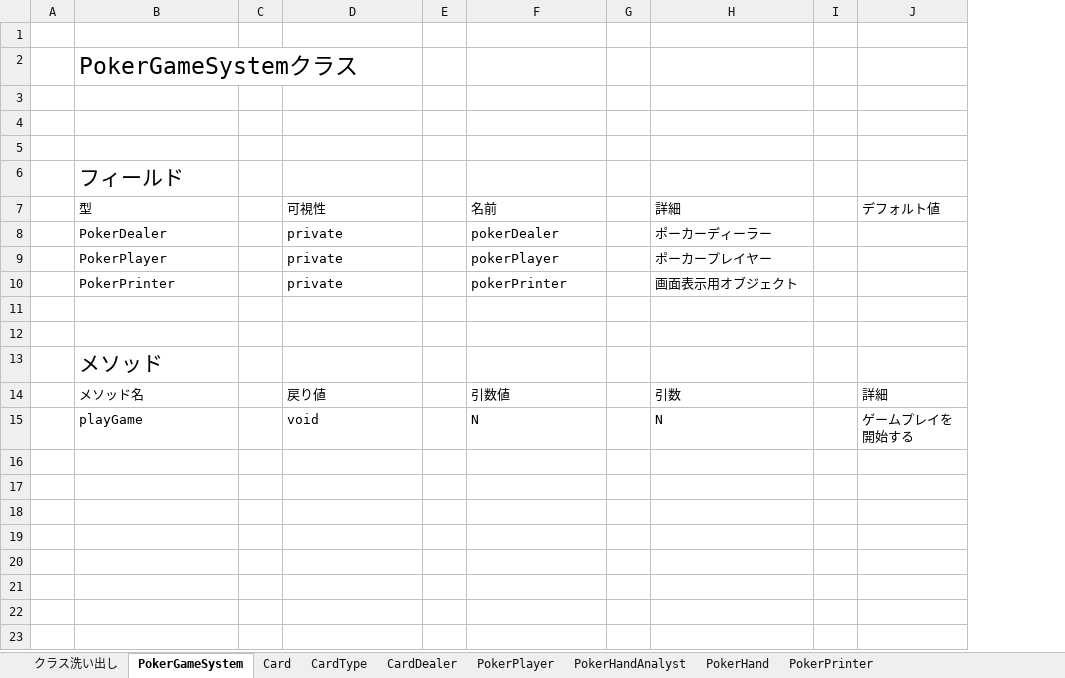
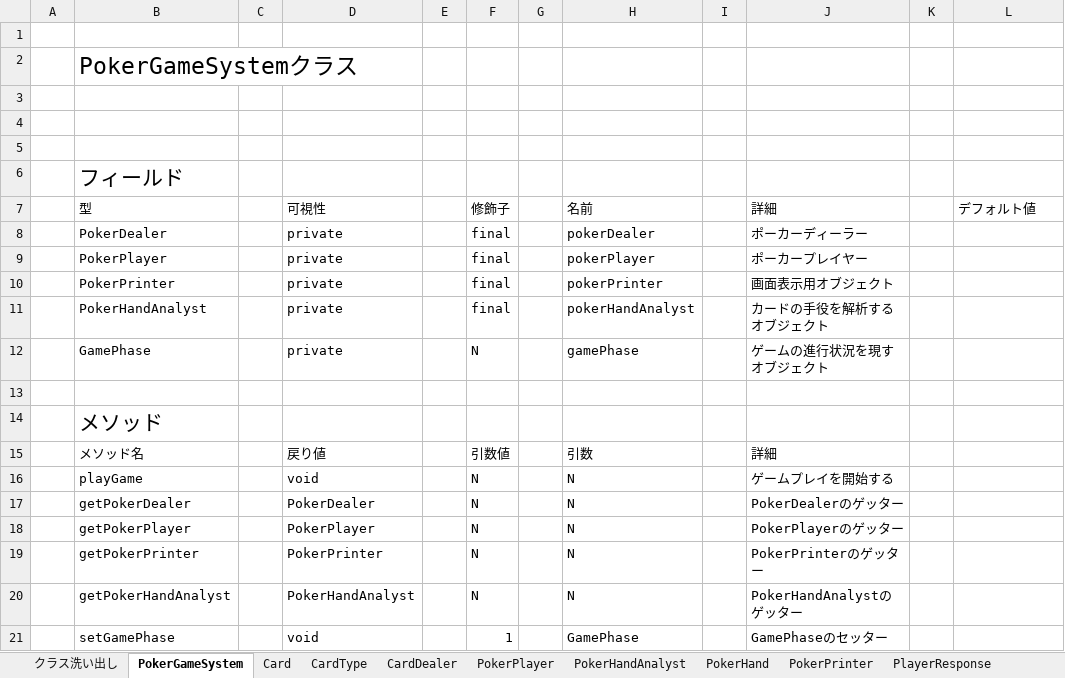
Before and after one commit to yasusi-1234/cli_poker_app, an Excel workbook: design_document/ポーカーアプリクラス設計.xlsx, sheet PokerGameSystem, drawn as a sheet; values as stored, in another font and other column widths than the file's, no borders; removed rows and columns are numbered as before the commit, all else as after; the diff names each change by its address in the sheet, - before the commit and + after, or states it on an @@ line.

```diff
--- a/design_document/ポーカーアプリクラス設計.xlsx (sheet PokerGameSystem)
+++ b/design_document/ポーカーアプリクラス設計.xlsx (sheet PokerGameSystem)
+sheet tab: PlayerResponse
+column F, rows 7-11: 修飾子 | final | final | final | final; row 16: N
+column G, empty
-row 11: (empty)
+row 11:  | PokerHandAnalyst |  | private |  | final |  | pokerHandAnalyst |  | カードの手役を解析するオブジェクト
+row 12:  | GamePhase |  | private |  | N |  | gamePhase |  | ゲームの進行状況を現すオブジェクト
-row 14:  | メソッド名 |  | 戻り値 |  | 引数値 |  | 引数 |  | 詳細
+row 15:  | メソッド名 |  | 戻り値 |  | 引数値 |  | 引数 |  | 詳細
-J16: N
+J16: ゲームプレイを開始する
-L16: ゲームプレイを開始する
+L16: (empty)
+row 17:  | getPokerDealer |  | PokerDealer |  | N |  | N |  | PokerDealerのゲッター
+row 18:  | getPokerPlayer |  | PokerPlayer |  | N |  | N |  | PokerPlayerのゲッター
+row 19:  | getPokerPrinter |  | PokerPrinter |  | N |  | N |  | PokerPrinterのゲッター
+row 20:  | getPokerHandAnalyst |  | PokerHandAnalyst |  | N |  | N |  | PokerHandAnalystのゲッター
+row 21:  | setGamePhase |  | void |  | 1 |  | GamePhase |  | GamePhaseのセッター
```
Also changed, not shown: sheet CardDealer, sheet PokerPlayer, sheet PokerHand, sheet CardType, sheet Card, sheet PokerPrinter.
